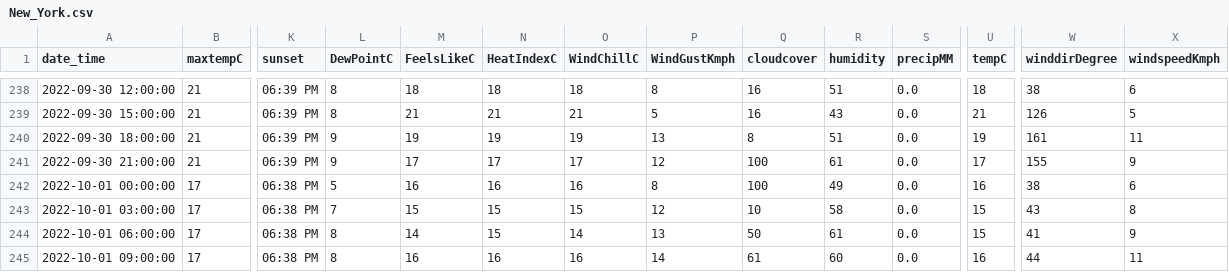
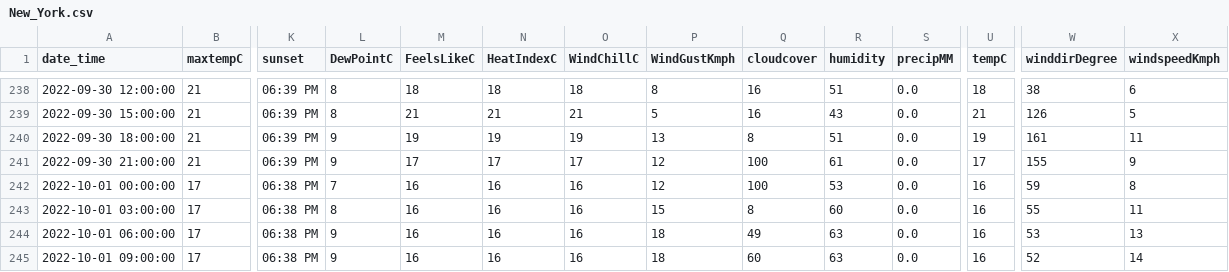
Before and after one commit to samswain2/MSiA-FQ, a CSV file: MSiA 422/HW 03/New_York.csv, drawn as a sheet; only a part is shown, gaps mark what is left out; the diff covers the shown part only; the diff names each change by its address in the sheet, - before the commit and + after, or states it on an @@ line.

```diff
--- a/MSiA 422/HW 03/New_York.csv
+++ b/MSiA 422/HW 03/New_York.csv
-L242 (DewPointC): 5
+L242 (DewPointC): 7
-P242 (WindGustKmph): 8
+P242 (WindGustKmph): 12
-R242 (humidity): 49
+R242 (humidity): 53
-W242 (winddirDegree): 38
+W242 (winddirDegree): 59
-X242 (windspeedKmph): 6
+X242 (windspeedKmph): 8
-L243 (DewPointC): 7
+L243 (DewPointC): 8
-M243 (FeelsLikeC): 15
+M243 (FeelsLikeC): 16
-N243:N244 (HeatIndexC): 15
+N243:N244 (HeatIndexC): 16
-O243 (WindChillC): 15
+O243 (WindChillC): 16
-P243 (WindGustKmph): 12
+P243 (WindGustKmph): 15
-Q243 (cloudcover): 10
+Q243 (cloudcover): 8
-R243 (humidity): 58
+R243 (humidity): 60
-U243:U244 (tempC): 15
+U243:U244 (tempC): 16
-W243 (winddirDegree): 43
+W243 (winddirDegree): 55
-X243 (windspeedKmph): 8
+X243 (windspeedKmph): 11
-L244:L245 (DewPointC): 8
+L244:L245 (DewPointC): 9
-M244 (FeelsLikeC): 14
+M244 (FeelsLikeC): 16
-O244 (WindChillC): 14
+O244 (WindChillC): 16
-P244 (WindGustKmph): 13
+P244 (WindGustKmph): 18
-Q244 (cloudcover): 50
+Q244 (cloudcover): 49
-R244 (humidity): 61
+R244 (humidity): 63
-W244 (winddirDegree): 41
+W244 (winddirDegree): 53
-X244 (windspeedKmph): 9
+X244 (windspeedKmph): 13
-P245 (WindGustKmph): 14
+P245 (WindGustKmph): 18
-Q245 (cloudcover): 61
+Q245 (cloudcover): 60
-R245 (humidity): 60
+R245 (humidity): 63
-W245 (winddirDegree): 44
+W245 (winddirDegree): 52
-X245 (windspeedKmph): 11
+X245 (windspeedKmph): 14
```
Also changed, not shown: 21 edited cells elsewhere in this file, MSiA 422/HW 03/Nevada.csv, MSiA 422/HW 03/Oklahoma.csv, 52 other files.
